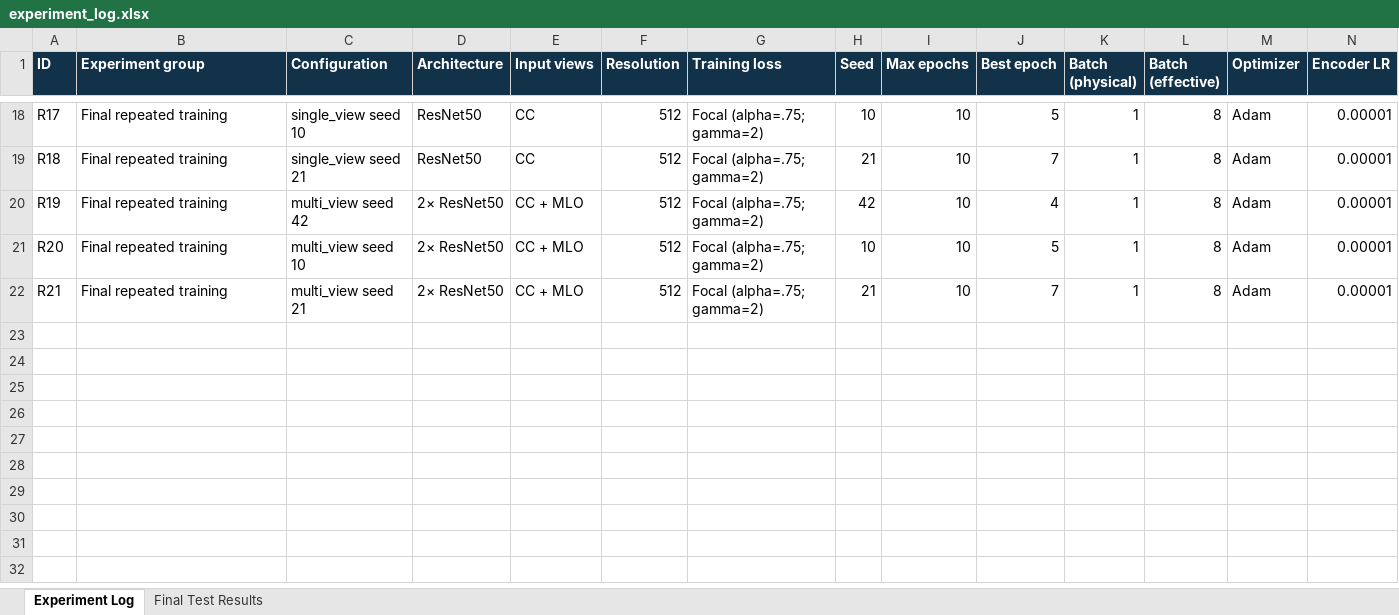
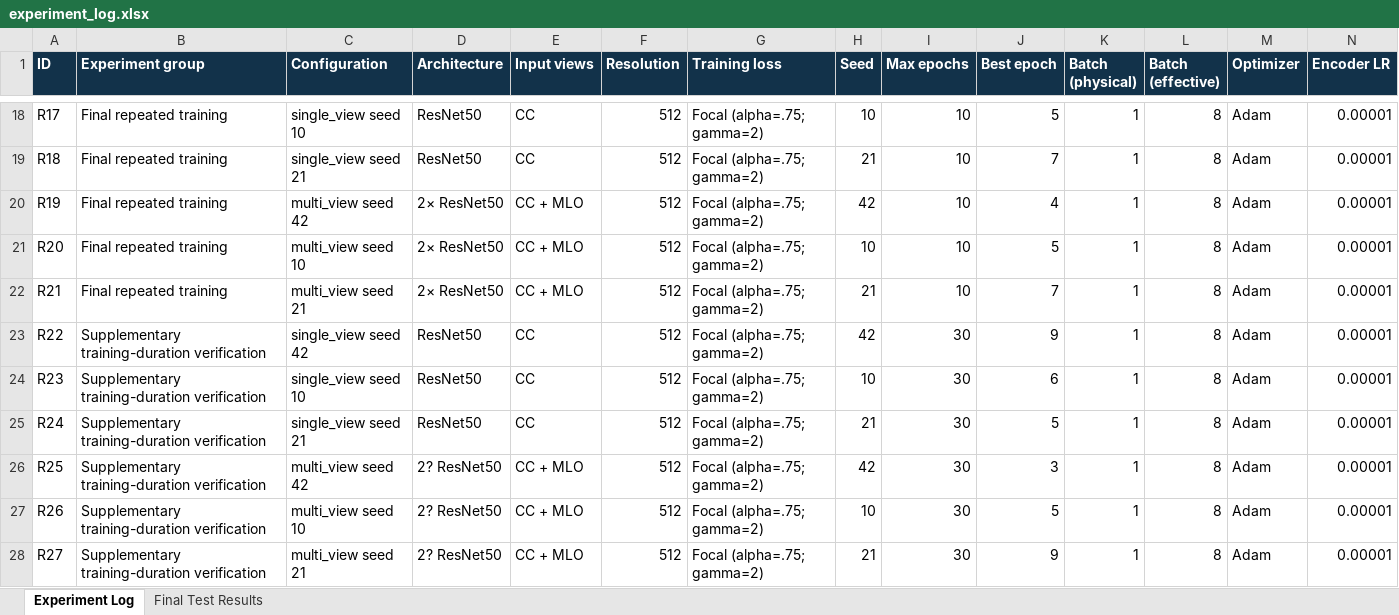
Before and after one commit to GrAndezit/Multi-View-Breast-Cancer-Detection, an Excel workbook: experiment_log.xlsx, sheet Experiment Log, drawn as a sheet; only a part is shown, gaps mark what is left out; values as stored, in another font and other column widths than the file's, no borders; table styles not drawn; rows hold the shown columns only; the diff names each change by its address in the sheet, - before the commit and + after, or states it on an @@ line.

Commit message:
Add supplementary 20-epoch training verification across three seeds

```diff
--- a/experiment_log.xlsx (sheet Experiment Log)
+++ b/experiment_log.xlsx (sheet Experiment Log)
+row 23: R22 | Supplementary training-duration verification | single_view seed 42 | ResNet50 | CC | 512 | Focal (alpha=.75; gamma=2) | 42 | 30 | 9 | 1 | 8 | Adam | 0.00001
+row 24: R23 | Supplementary training-duration verification | single_view seed 10 | ResNet50 | CC | 512 | Focal (alpha=.75; gamma=2) | 10 | 30 | 6 | 1 | 8 | Adam | 0.00001
+row 25: R24 | Supplementary training-duration verification | single_view seed 21 | ResNet50 | CC | 512 | Focal (alpha=.75; gamma=2) | 21 | 30 | 5 | 1 | 8 | Adam | 0.00001
+row 26: R25 | Supplementary training-duration verification | multi_view seed 42 | 2? ResNet50 | CC + MLO | 512 | Focal (alpha=.75; gamma=2) | 42 | 30 | 3 | 1 | 8 | Adam | 0.00001
+row 27: R26 | Supplementary training-duration verification | multi_view seed 10 | 2? ResNet50 | CC + MLO | 512 | Focal (alpha=.75; gamma=2) | 10 | 30 | 5 | 1 | 8 | Adam | 0.00001
+row 28: R27 | Supplementary training-duration verification | multi_view seed 21 | 2? ResNet50 | CC + MLO | 512 | Focal (alpha=.75; gamma=2) | 21 | 30 | 9 | 1 | 8 | Adam | 0.00001
```
Also changed, not shown: 20 other files.
